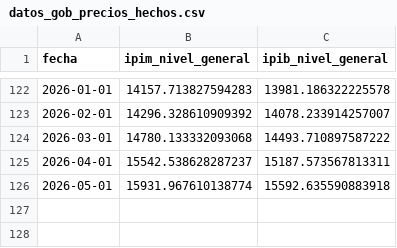
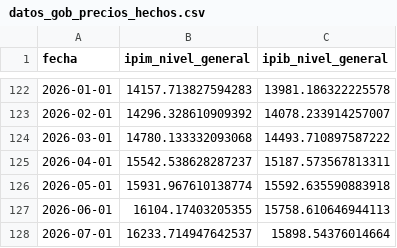
Before and after one commit to fgdata22/argentina-macro, a CSV file: data/datos_gob_precios_hechos.csv, drawn as a sheet; only a part is shown, gaps mark what is left out.

```diff
--- a/data/datos_gob_precios_hechos.csv
+++ b/data/datos_gob_precios_hechos.csv
@@ -126 +126,3 @@ fecha;ipim_nivel_general;ipib_nivel_general
 2026-05-01;15931.967610138774;15592.635590883918
+2026-06-01;16104.17403205355;15758.610646944113
+2026-07-01;16233.714947642537;15898.54376014664
```
Also changed, not shown: 3 other files.
